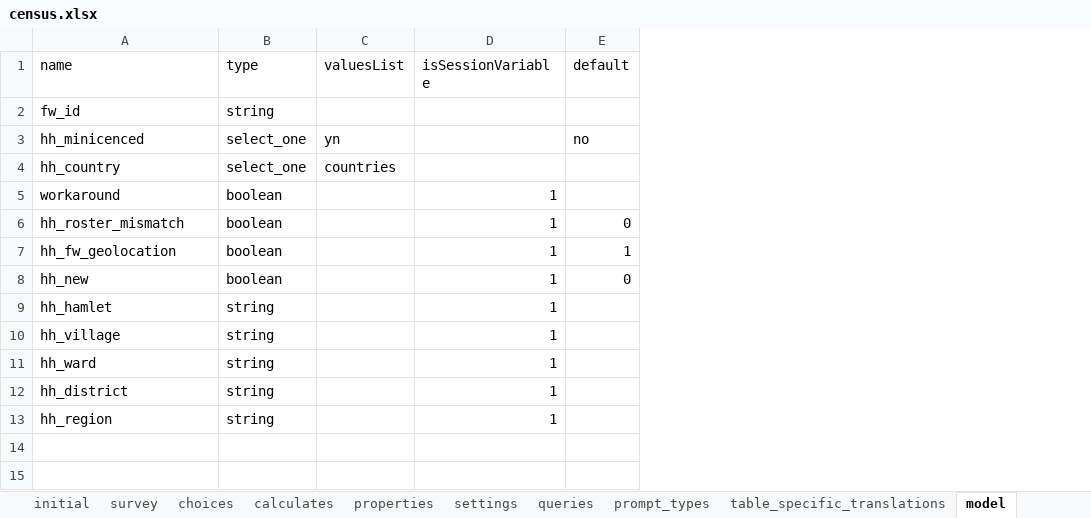
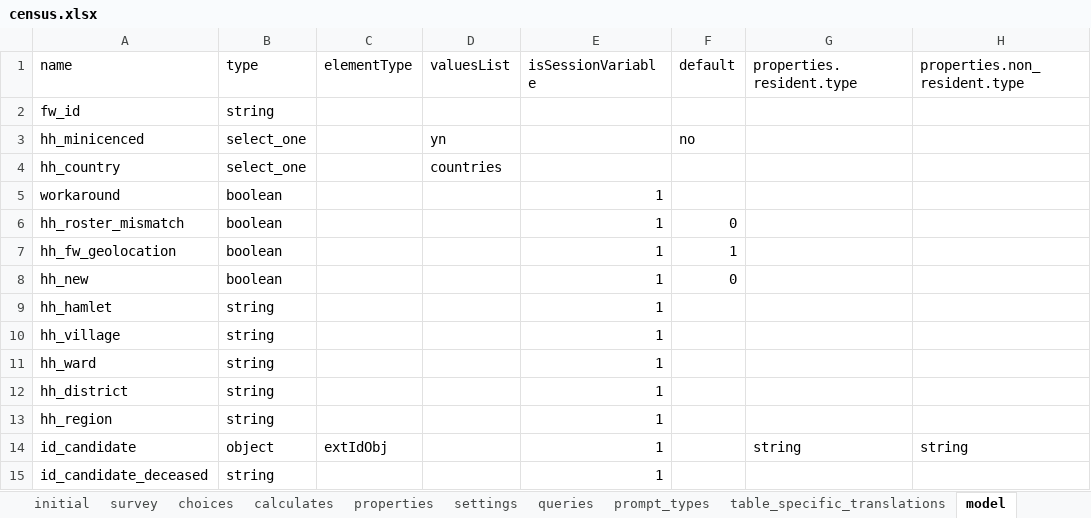
Before and after one commit to karoliscfd/bohemia, an Excel workbook: odkx/app/config/tables/census/forms/census/census.xlsx, sheet model, drawn as a sheet; values as stored, in another font and other column widths than the file's, no borders; the diff names each change by its address in the sheet, - before the commit and + after, or states it on an @@ line.

```diff
--- a/odkx/app/config/tables/census/forms/census/census.xlsx (sheet model)
+++ b/odkx/app/config/tables/census/forms/census/census.xlsx (sheet model)
+column C (elementType), empty
+column G (properties.resident.type), empty
+column H (properties.non_resident.type), empty
+row 14: id_candidate | object | extIdObj |  | 1 |  | string | string
+row 15: id_candidate_deceased | string |  |  | 1
```
Also changed, not shown: sheet survey, sheet table_specific_translations, sheet prompt_types, sheet queries, formulas that keep their value, odkx/app/config/tables/hh_member/forms/hh_member/hh_member.xlsx, odkx/app/config/tables/hh_member/forms/hh_member_absent/hh_member_absent.xlsx, 15 other files.
